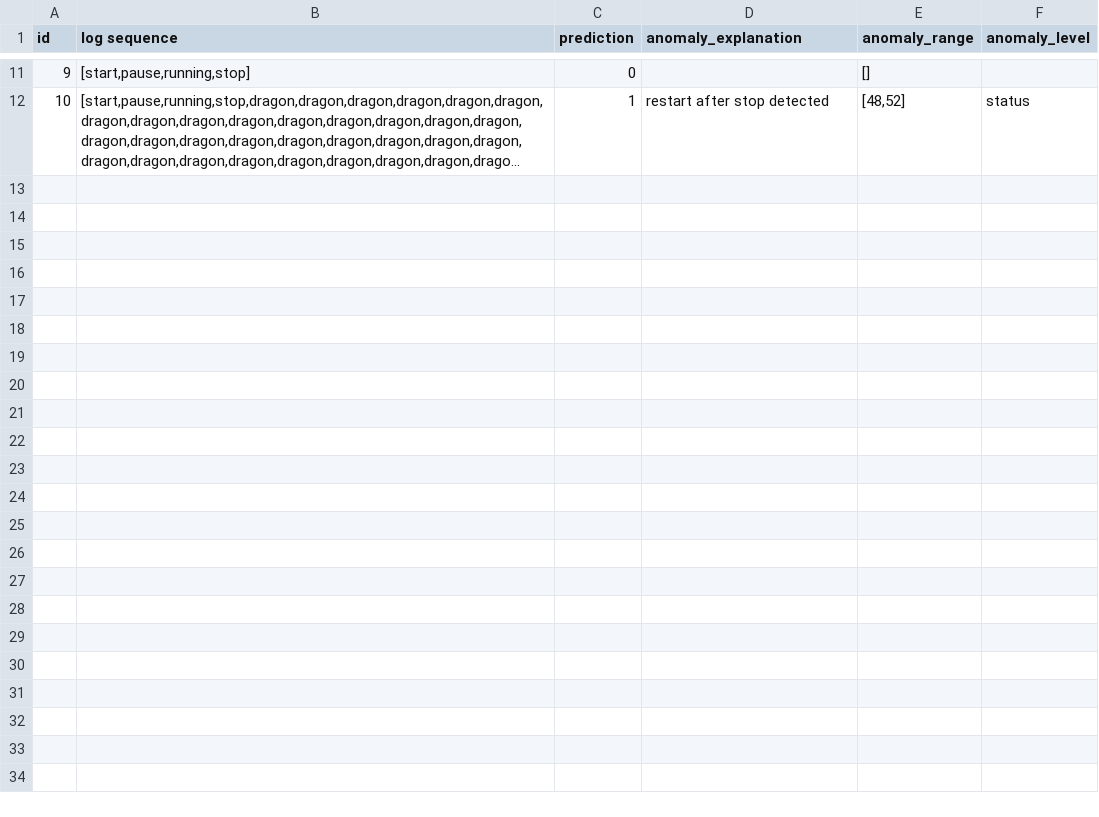
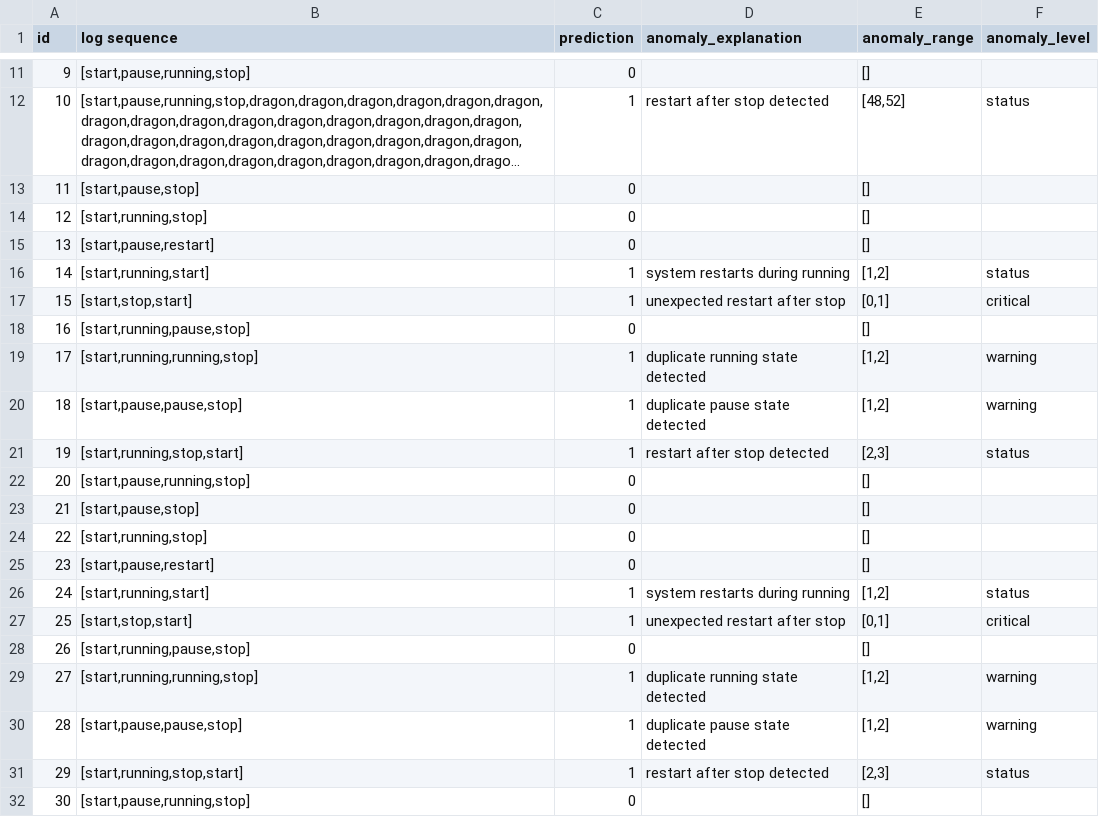
Before and after one commit to LeiMa0324/KRONE_Demo, a CSV file: public/demo_data.csv, drawn as a sheet; only a part is shown, gaps mark what is left out; long unchanged cells end in …; the diff names each change by its address in the sheet, - before the commit and + after, or states it on an @@ line.

Commit message:
Added the csv files from the demo google dock, updated visualize table to be more functional and readable along with functionality to work with the new csvs

```diff
--- a/public/demo_data.csv
+++ b/public/demo_data.csv
+row 13: 11 | [start,pause,stop] | 0 |  | []
+row 14: 12 | [start,running,stop] | 0 |  | []
+row 15: 13 | [start,pause,restart] | 0 |  | []
+row 16: 14 | [start,running,start] | 1 | system restarts during running | [1,2] | status
+row 17: 15 | [start,stop,start] | 1 | unexpected restart after stop | [0,1] | critical
+row 18: 16 | [start,running,pause,stop] | 0 |  | []
+row 19: 17 | [start,running,running,stop] | 1 | duplicate running state detected | [1,2] | warning
+row 20: 18 | [start,pause,pause,stop] | 1 | duplicate pause state detected | [1,2] | warning
+row 21: 19 | [start,running,stop,start] | 1 | restart after stop detected | [2,3] | status
+row 22: 20 | [start,pause,running,stop] | 0 |  | []
+row 23: 21 | [start,pause,stop] | 0 |  | []
+row 24: 22 | [start,running,stop] | 0 |  | []
+row 25: 23 | [start,pause,restart] | 0 |  | []
+row 26: 24 | [start,running,start] | 1 | system restarts during running | [1,2] | status
+row 27: 25 | [start,stop,start] | 1 | unexpected restart after stop | [0,1] | critical
+row 28: 26 | [start,running,pause,stop] | 0 |  | []
+row 29: 27 | [start,running,running,stop] | 1 | duplicate running state detected | [1,2] | warning
+row 30: 28 | [start,pause,pause,stop] | 1 | duplicate pause state detected | [1,2] | warning
+row 31: 29 | [start,running,stop,start] | 1 | restart after stop detected | [2,3] | status
+row 32: 30 | [start,pause,running,stop] | 0 |  | []
```
Also changed, not shown: 3 other files.
